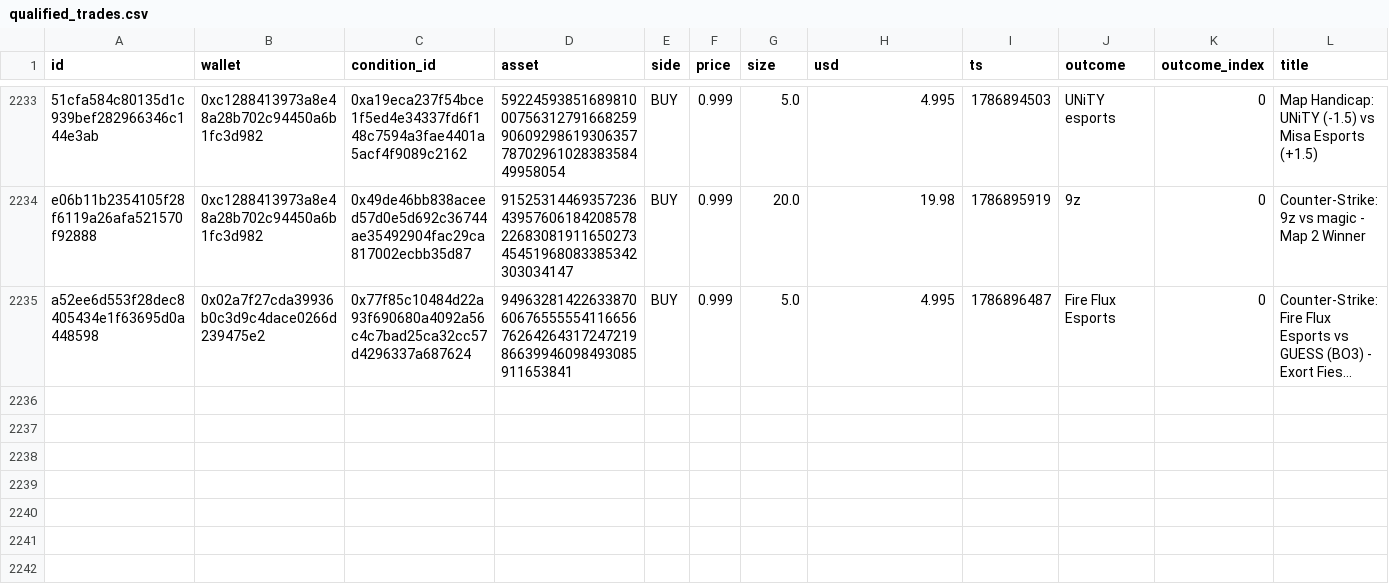
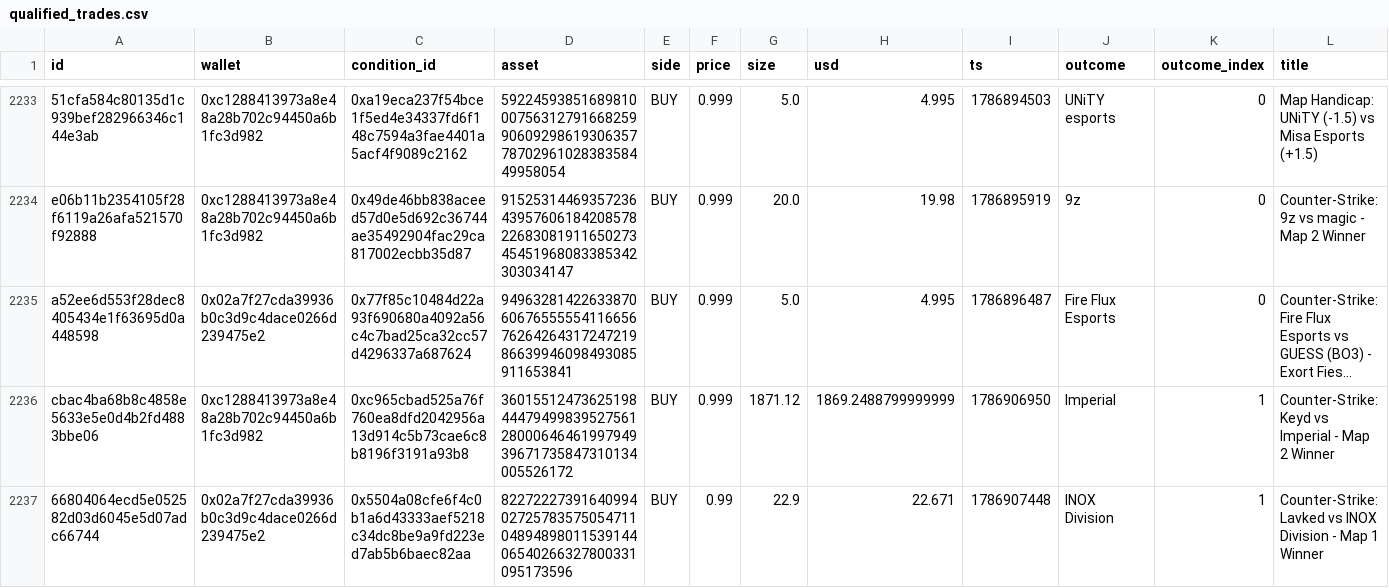
Before and after one commit to sophie-nguyenthuthuy/polycopy, a CSV file: data/qualified_trades.csv, drawn as a sheet; only a part is shown, gaps mark what is left out; long unchanged cells end in …; rows hold the shown columns only; the diff names each change by its address in the sheet, - before the commit and + after, or states it on an @@ line.

```diff
--- a/data/qualified_trades.csv
+++ b/data/qualified_trades.csv
+row 2236: cbac4ba68b8c4858e5633e5e0d4b2fd4883bbe06 | 0xc1288413973a8e48a28b702c94450a6b1fc3d982 | 0xc965cbad525a76f760ea8dfd2042956a13d914c5b73cae6c8b8196f3191a93b8 | 36015512473625198444794998395275612800064646199794939671735847310134005526172 | BUY | 0.999 | 1871.12 | 1869.2488799999999 | 1786906950 | Imperial | 1 | Counter-Strike: Keyd vs Imperial - Map 2 Winner
+row 2237: 66804064ecd5e052582d03d6045e5d07adc66744 | 0x02a7f27cda39936b0c3d9c4dace0266d239475e2 | 0x5504a08cfe6f4c0b1a6d43333aef5218c34dc8be9a9fd223ed7ab5b6baec82aa | 82272227391640994027257835750547110489489801153914406540266327800331095173596 | BUY | 0.99 | 22.9 | 22.671 | 1786907448 | INOX Division | 1 | Counter-Strike: Lavked vs INOX Division - Map 1 Winner
```
Also changed, not shown: data/fills.csv, data/wallets.csv, 2 other files.
